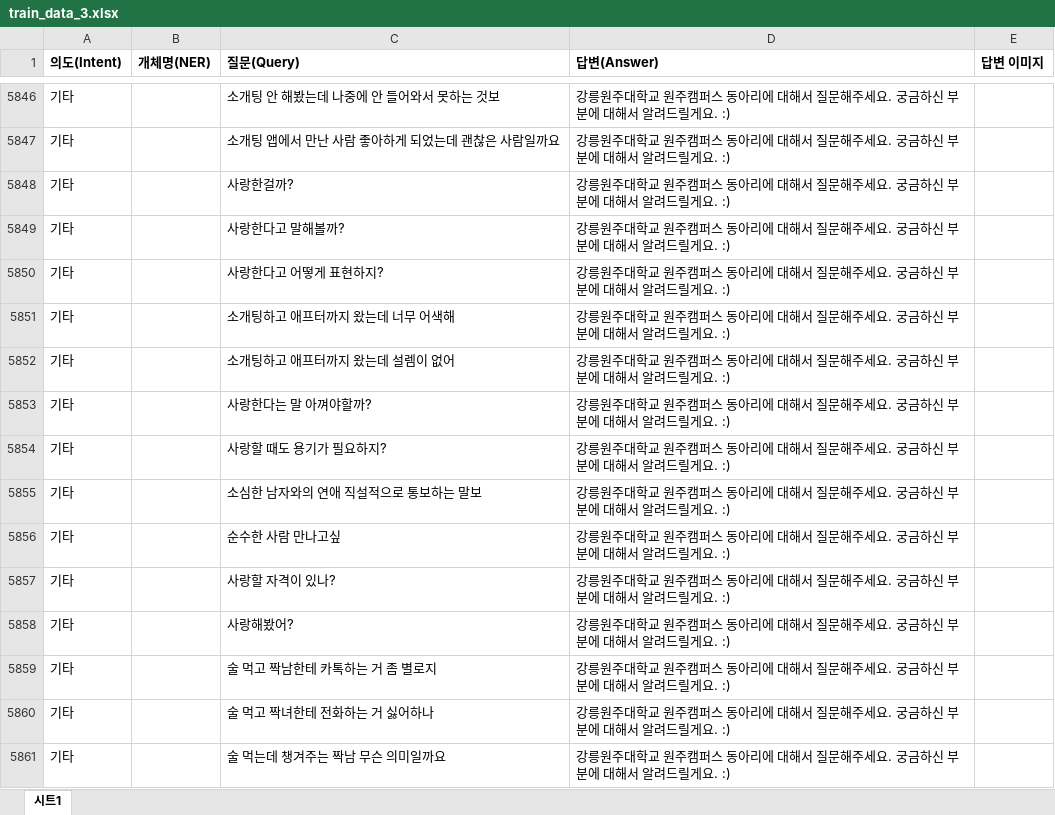
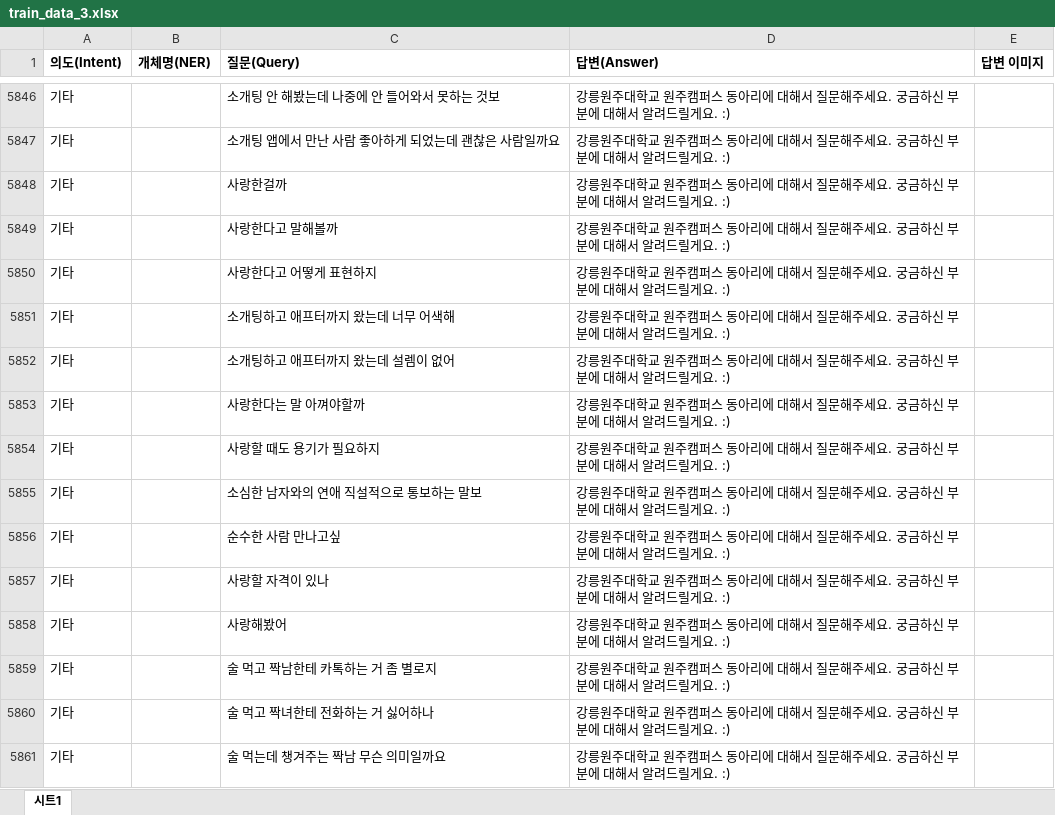
Before and after one commit to kimyuuuuuu/chatbot, an Excel workbook: train_tools/qna/train_data_3.xlsx, sheet 시트1, drawn as a sheet; only a part is shown, gaps mark what is left out; values as stored, in another font and other column widths than the file's, no borders; the diff covers the shown part only; the diff names each change by its address in the sheet, - before the commit and + after, or states it on an @@ line.

```diff
--- a/train_tools/qna/train_data_3.xlsx (sheet 시트1)
+++ b/train_tools/qna/train_data_3.xlsx (sheet 시트1)
-C5848 (질문(Query)): 사랑한걸까?
+C5848 (질문(Query)): 사랑한걸까
-C5849 (질문(Query)): 사랑한다고 말해볼까?
+C5849 (질문(Query)): 사랑한다고 말해볼까
-C5850 (질문(Query)): 사랑한다고 어떻게 표현하지?
+C5850 (질문(Query)): 사랑한다고 어떻게 표현하지
-C5853 (질문(Query)): 사랑한다는 말 아껴야할까?
+C5853 (질문(Query)): 사랑한다는 말 아껴야할까
-C5854 (질문(Query)): 사랑할 때도 용기가 필요하지?
+C5854 (질문(Query)): 사랑할 때도 용기가 필요하지
-C5857 (질문(Query)): 사랑할 자격이 있나?
+C5857 (질문(Query)): 사랑할 자격이 있나
-C5858 (질문(Query)): 사랑해봤어?
+C5858 (질문(Query)): 사랑해봤어
```
Also changed, not shown: 1703 edited cells elsewhere in this sheet, 8 other files.
